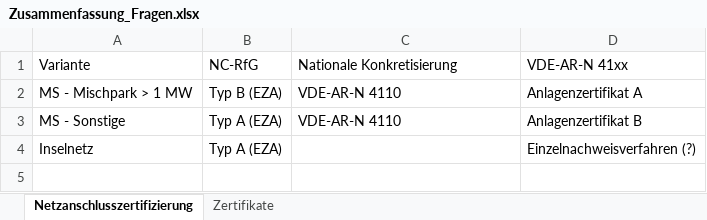
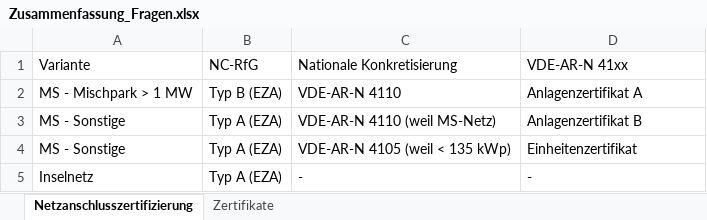
Before and after one commit to htw-sk2/htw-sk2-report, an Excel workbook: Notes/Zusammenfassung_Fragen.xlsx, sheet Netzanschlusszertifizierung, drawn as a sheet; values as stored, in another font and other column widths than the file's, no borders; table styles not drawn; addresses are those after the commit; the diff names each change by its address in the sheet, - before the commit and + after, or states it on an @@ line.

```diff
--- a/Notes/Zusammenfassung_Fragen.xlsx (sheet Netzanschlusszertifizierung)
+++ b/Notes/Zusammenfassung_Fragen.xlsx (sheet Netzanschlusszertifizierung)
-C3: VDE-AR-N 4110
+C3: VDE-AR-N 4110 (weil MS-Netz)
+row 4: MS - Sonstige | Typ A (EZA) | VDE-AR-N 4105 (weil < 135 kWp) | Einheitenzertifikat
-C5: (empty)
+C5: -
-D5: Einzelnachweisverfahren (?)
+D5: -
```
Also changed, not shown: sheet Zertifikate, 7 other files.
